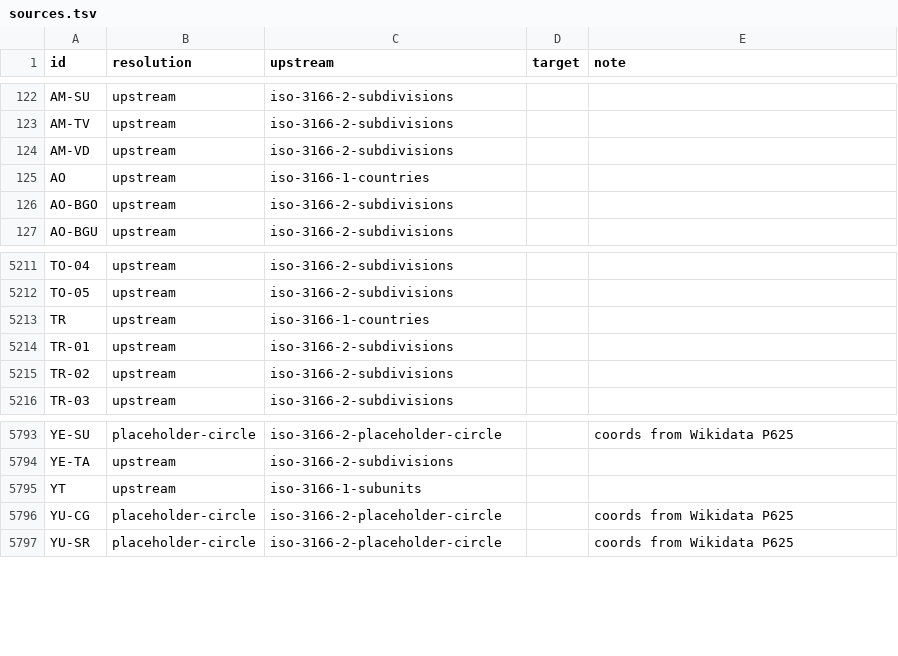
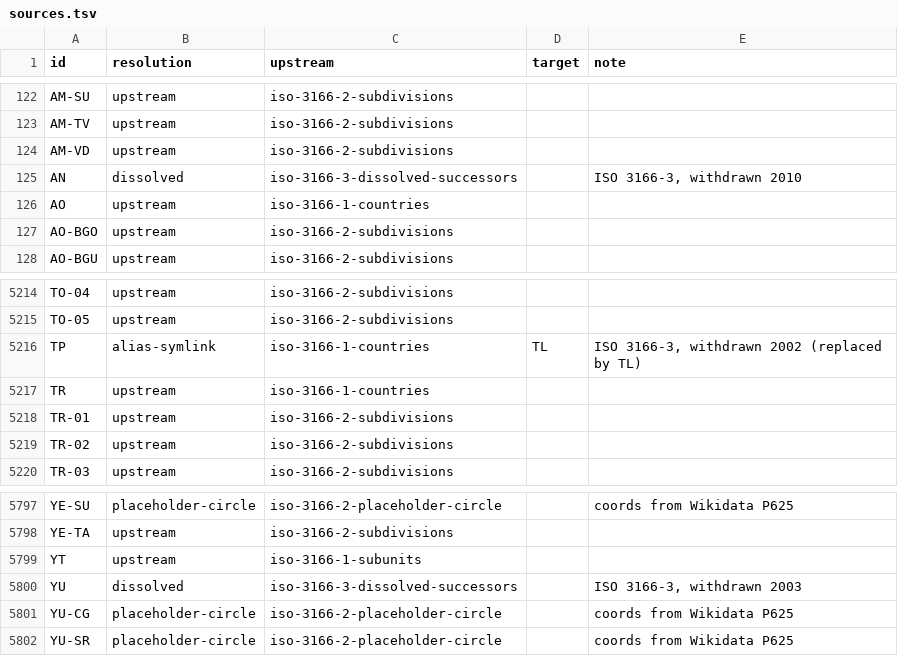
Before and after one commit to CatalogueOfLife/col-gazetteers, a TSV file: iso/sources.tsv, drawn as a sheet; only a part is shown, gaps mark what is left out; the diff covers the shown part only.

```diff
--- a/iso/sources.tsv
+++ b/iso/sources.tsv
@@ -124,2 +124,3 @@ AM-TV	upstream	iso-3166-2-subdivisions
 AM-VD	upstream	iso-3166-2-subdivisions		
+AN	dissolved	iso-3166-3-dissolved-successors		ISO 3166-3, withdrawn 2010
 AO	upstream	iso-3166-1-countries		
@@ -5212,2 +5215,3 @@ TO-04	upstream	iso-3166-2-subdivisions
 TO-05	upstream	iso-3166-2-subdivisions		
+TP	alias-symlink	iso-3166-1-countries	TL	ISO 3166-3, withdrawn 2002 (replaced by TL)
 TR	upstream	iso-3166-1-countries		
@@ -5795,2 +5799,3 @@ YE-TA	upstream	iso-3166-2-subdivisions
 YT	upstream	iso-3166-1-subunits		
+YU	dissolved	iso-3166-3-dissolved-successors		ISO 3166-3, withdrawn 2003
 YU-CG	placeholder-circle	iso-3166-2-placeholder-circle		coords from Wikidata P625
```
Also changed, not shown: 2 added rows and 22 edited cells elsewhere in this file, iso/labels.tsv, tdwg/labels.tsv, 35 other files.
